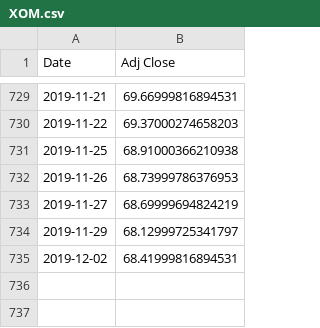
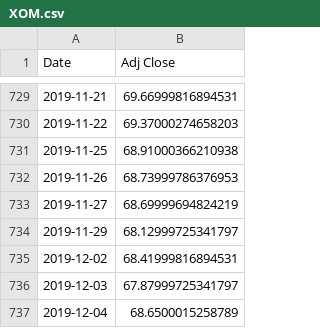
Before and after one commit to C1ickz/Stock-Predictor, a CSV file: datasets/XOM.csv, drawn as a sheet; only a part is shown, gaps mark what is left out; the diff names each change by its address in the sheet, - before the commit and + after, or states it on an @@ line.

```diff
--- a/datasets/XOM.csv
+++ b/datasets/XOM.csv
+row 736: 2019-12-03 | 67.87999725341797
+row 737: 2019-12-04 | 68.6500015258789
```
Also changed, not shown: datasets/AAPL.csv, datasets/TSLA.csv, 4 other files.
